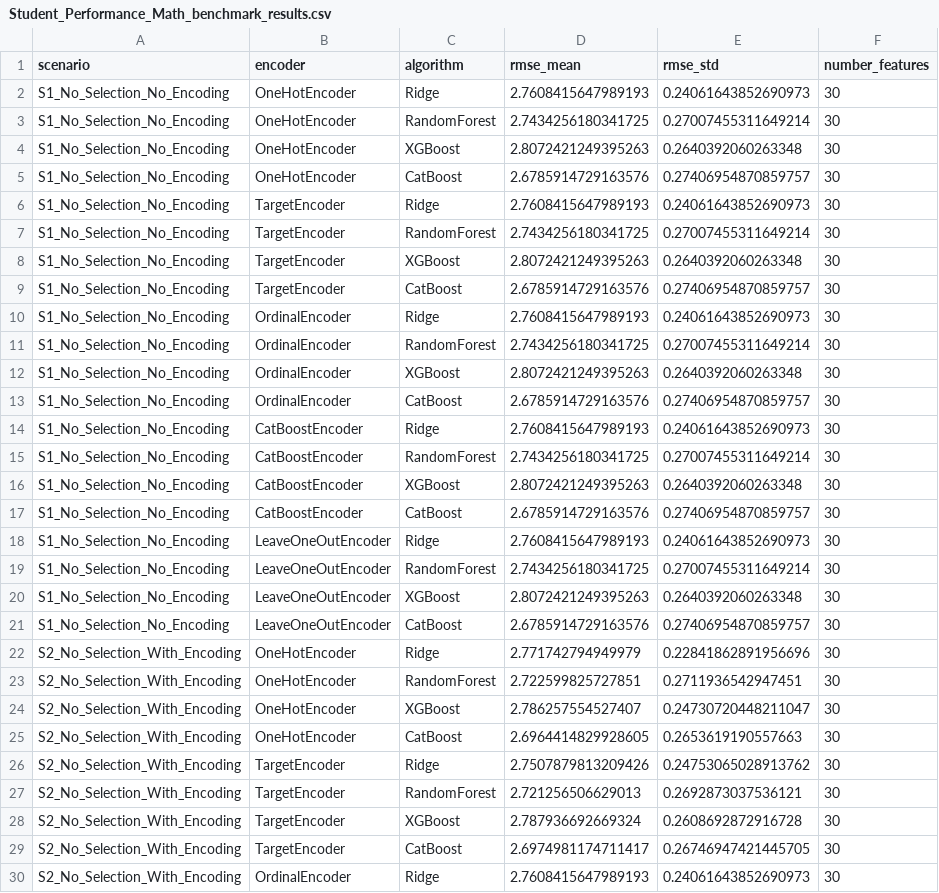
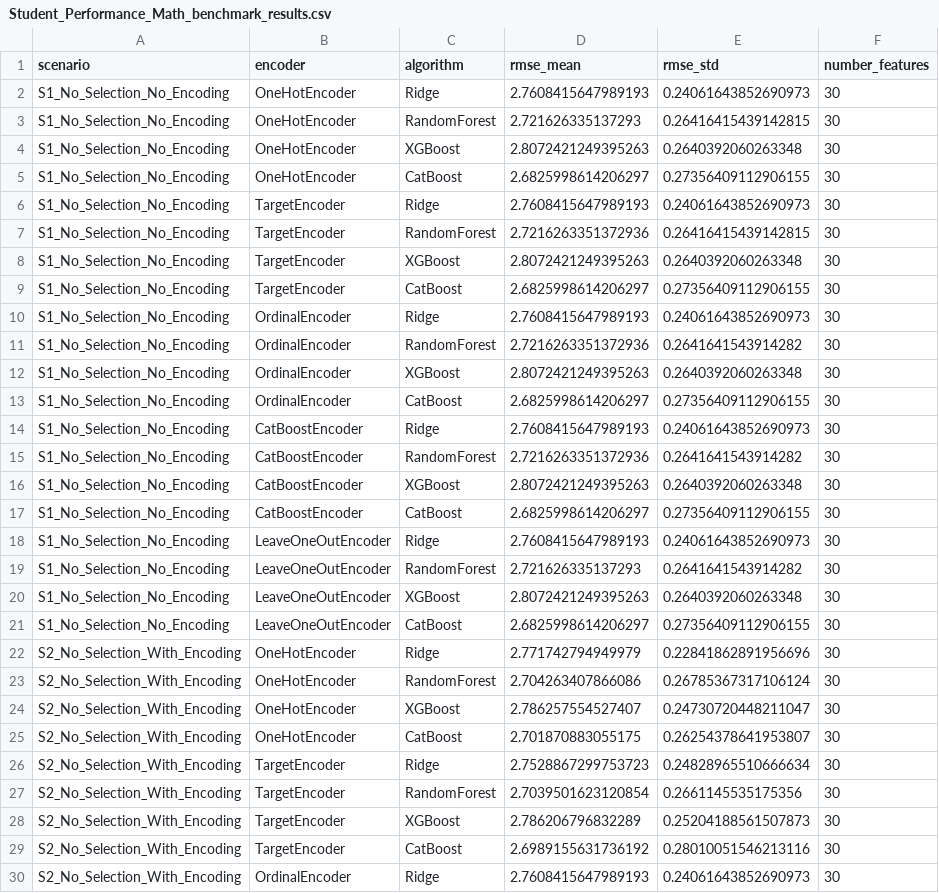
Before and after one commit to Arashjamehbozorg/bachelor-thesis-categorical-encoding-benchmark, a CSV file: results/Student_Performance_Math_benchmark_results.csv, drawn as a sheet; only a part is shown; the diff covers the shown part only.

```diff
--- a/results/Student_Performance_Math_benchmark_results.csv
+++ b/results/Student_Performance_Math_benchmark_results.csv
@@ -2,29 +2,29 @@ scenario,encoder,algorithm,rmse_mean,rmse_std,number_features
 S1_No_Selection_No_Encoding,OneHotEncoder,Ridge,2.7608415647989193,0.24061643852690973,30
-S1_No_Selection_No_Encoding,OneHotEncoder,RandomForest,2.7434256180341725,0.27007455311649214,30
+S1_No_Selection_No_Encoding,OneHotEncoder,RandomForest,2.721626335137293,0.26416415439142815,30
 S1_No_Selection_No_Encoding,OneHotEncoder,XGBoost,2.8072421249395263,0.2640392060263348,30
-S1_No_Selection_No_Encoding,OneHotEncoder,CatBoost,2.6785914729163576,0.27406954870859757,30
+S1_No_Selection_No_Encoding,OneHotEncoder,CatBoost,2.6825998614206297,0.27356409112906155,30
 S1_No_Selection_No_Encoding,TargetEncoder,Ridge,2.7608415647989193,0.24061643852690973,30
-S1_No_Selection_No_Encoding,TargetEncoder,RandomForest,2.7434256180341725,0.27007455311649214,30
+S1_No_Selection_No_Encoding,TargetEncoder,RandomForest,2.7216263351372936,0.26416415439142815,30
 S1_No_Selection_No_Encoding,TargetEncoder,XGBoost,2.8072421249395263,0.2640392060263348,30
-S1_No_Selection_No_Encoding,TargetEncoder,CatBoost,2.6785914729163576,0.27406954870859757,30
+S1_No_Selection_No_Encoding,TargetEncoder,CatBoost,2.6825998614206297,0.27356409112906155,30
 S1_No_Selection_No_Encoding,OrdinalEncoder,Ridge,2.7608415647989193,0.24061643852690973,30
-S1_No_Selection_No_Encoding,OrdinalEncoder,RandomForest,2.7434256180341725,0.27007455311649214,30
+S1_No_Selection_No_Encoding,OrdinalEncoder,RandomForest,2.7216263351372936,0.2641641543914282,30
 S1_No_Selection_No_Encoding,OrdinalEncoder,XGBoost,2.8072421249395263,0.2640392060263348,30
-S1_No_Selection_No_Encoding,OrdinalEncoder,CatBoost,2.6785914729163576,0.27406954870859757,30
+S1_No_Selection_No_Encoding,OrdinalEncoder,CatBoost,2.6825998614206297,0.27356409112906155,30
 S1_No_Selection_No_Encoding,CatBoostEncoder,Ridge,2.7608415647989193,0.24061643852690973,30
-S1_No_Selection_No_Encoding,CatBoostEncoder,RandomForest,2.7434256180341725,0.27007455311649214,30
+S1_No_Selection_No_Encoding,CatBoostEncoder,RandomForest,2.7216263351372936,0.2641641543914282,30
 S1_No_Selection_No_Encoding,CatBoostEncoder,XGBoost,2.8072421249395263,0.2640392060263348,30
-S1_No_Selection_No_Encoding,CatBoostEncoder,CatBoost,2.6785914729163576,0.27406954870859757,30
+S1_No_Selection_No_Encoding,CatBoostEncoder,CatBoost,2.6825998614206297,0.27356409112906155,30
 S1_No_Selection_No_Encoding,LeaveOneOutEncoder,Ridge,2.7608415647989193,0.24061643852690973,30
-S1_No_Selection_No_Encoding,LeaveOneOutEncoder,RandomForest,2.7434256180341725,0.27007455311649214,30
+S1_No_Selection_No_Encoding,LeaveOneOutEncoder,RandomForest,2.721626335137293,0.2641641543914282,30
 S1_No_Selection_No_Encoding,LeaveOneOutEncoder,XGBoost,2.8072421249395263,0.2640392060263348,30
-S1_No_Selection_No_Encoding,LeaveOneOutEncoder,CatBoost,2.6785914729163576,0.27406954870859757,30
+S1_No_Selection_No_Encoding,LeaveOneOutEncoder,CatBoost,2.6825998614206297,0.27356409112906155,30
 S2_No_Selection_With_Encoding,OneHotEncoder,Ridge,2.771742794949979,0.22841862891956696,30
-S2_No_Selection_With_Encoding,OneHotEncoder,RandomForest,2.722599825727851,0.2711936542947451,30
+S2_No_Selection_With_Encoding,OneHotEncoder,RandomForest,2.704263407866086,0.26785367317106124,30
 S2_No_Selection_With_Encoding,OneHotEncoder,XGBoost,2.786257554527407,0.24730720448211047,30
-S2_No_Selection_With_Encoding,OneHotEncoder,CatBoost,2.6964414829928605,0.2653619190557663,30
-S2_No_Selection_With_Encoding,TargetEncoder,Ridge,2.7507879813209426,0.24753065028913762,30
-S2_No_Selection_With_Encoding,TargetEncoder,RandomForest,2.721256506629013,0.2692873037536121,30
-S2_No_Selection_With_Encoding,TargetEncoder,XGBoost,2.787936692669324,0.2608692872916728,30
-S2_No_Selection_With_Encoding,TargetEncoder,CatBoost,2.6974981174711417,0.26746947421445705,30
+S2_No_Selection_With_Encoding,OneHotEncoder,CatBoost,2.701870883055175,0.26254378641953807,30
+S2_No_Selection_With_Encoding,TargetEncoder,Ridge,2.7528867299753723,0.24828965510666634,30
+S2_No_Selection_With_Encoding,TargetEncoder,RandomForest,2.7039501623120854,0.2661145535175356,30
+S2_No_Selection_With_Encoding,TargetEncoder,XGBoost,2.786206796832289,0.25204188561507873,30
+S2_No_Selection_With_Encoding,TargetEncoder,CatBoost,2.6989155631736192,0.28010051546213116,30
 S2_No_Selection_With_Encoding,OrdinalEncoder,Ridge,2.7608415647989193,0.24061643852690973,30
```
Also changed, not shown: 96 edited cells elsewhere in this file, results/Ames_Housing_benchmark_results.csv, 3 other files.
